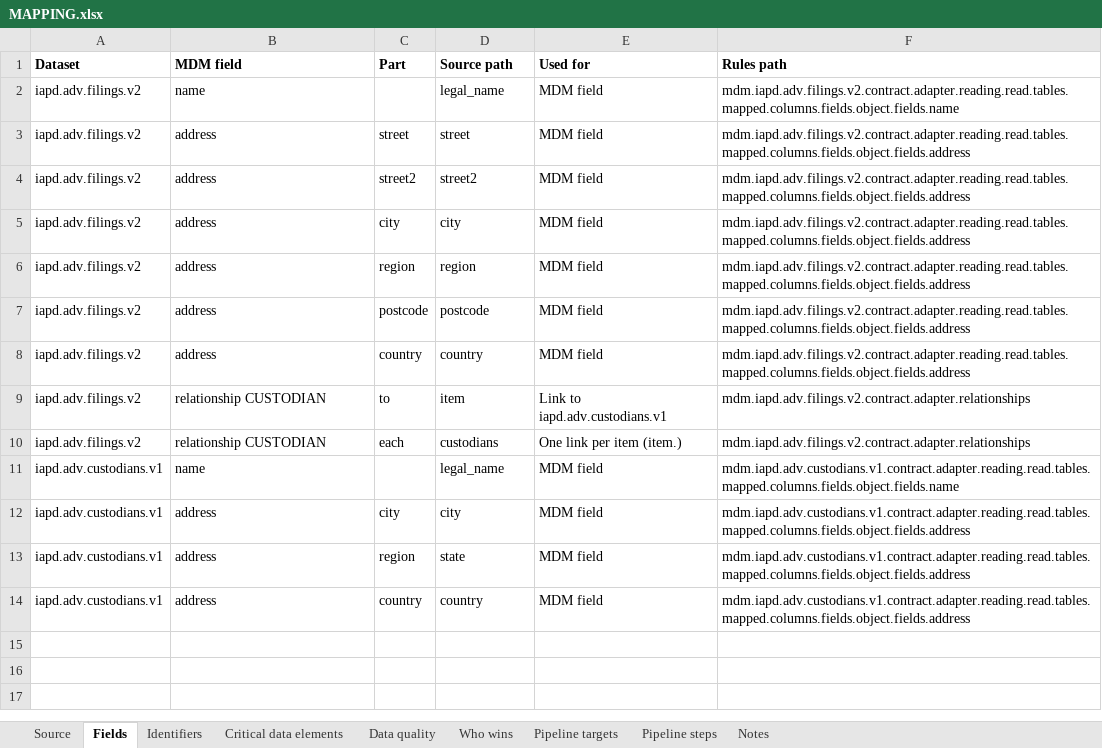
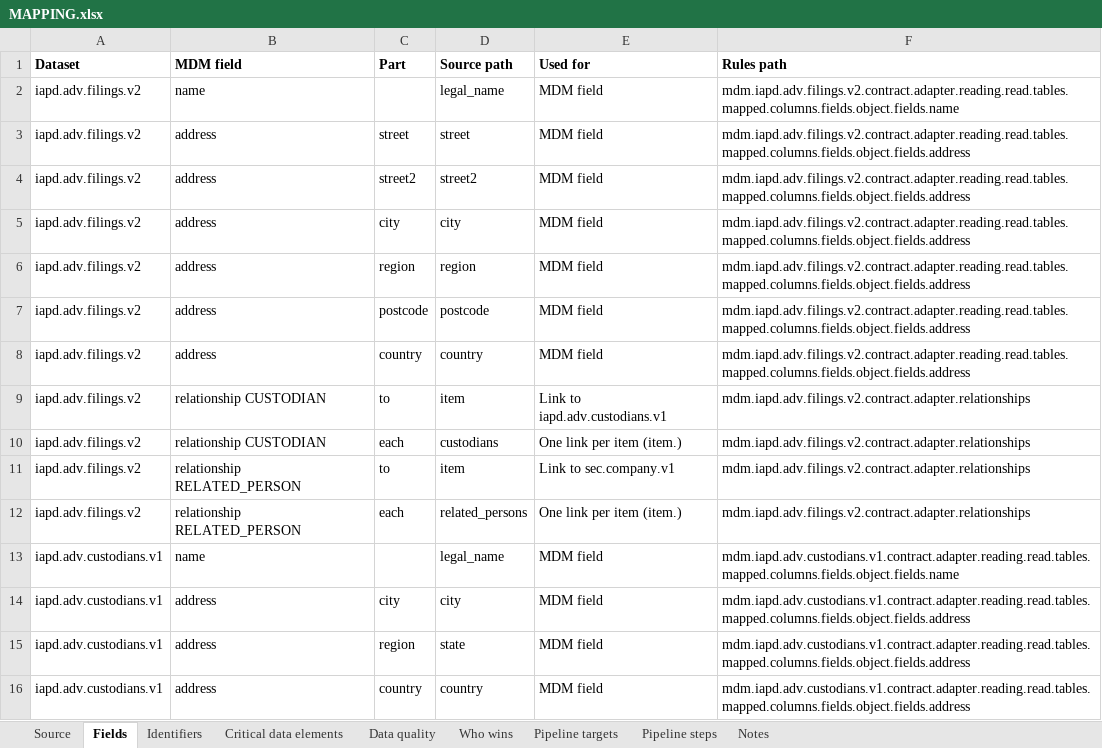
Before and after one commit to paulananth/edgartools-platform, an Excel workbook: rules/sources/iapd.adv/MAPPING.xlsx, sheet Fields, drawn as a sheet; values as stored, in another font and other column widths than the file's, no borders; the diff names each change by its address in the sheet, - before the commit and + after, or states it on an @@ line.

```diff
--- a/rules/sources/iapd.adv/MAPPING.xlsx (sheet Fields)
+++ b/rules/sources/iapd.adv/MAPPING.xlsx (sheet Fields)
+row 11: iapd.adv.filings.v2 | relationship RELATED_PERSON | to | item | Link to sec.company.v1 | mdm.iapd.adv.filings.v2.contract.adapter.relationships
+row 12: iapd.adv.filings.v2 | relationship RELATED_PERSON | each | related_persons | One link per item (item.) | mdm.iapd.adv.filings.v2.contract.adapter.relationships
```
Also changed, not shown: sheet Pipeline steps, rules/merge/relationships.xlsx, 16 other files.
